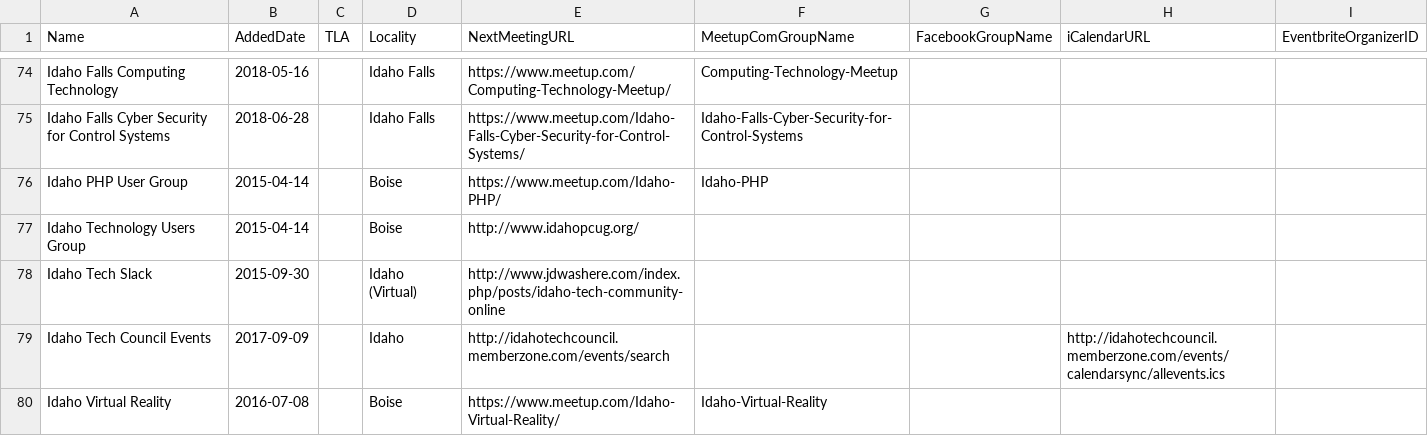
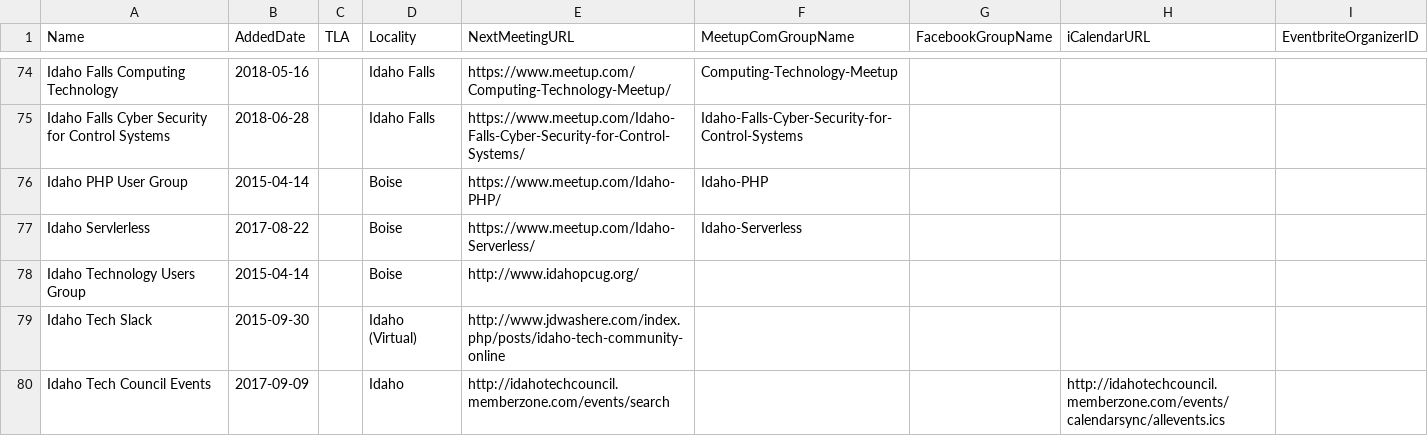
Before and after one commit to rationalagents/gemstateio-groups, a CSV file: groups.csv, drawn as a sheet; only a part is shown, gaps mark what is left out; the shorter side is filled out with more unchanged rows; the diff names each change by its address in the sheet, - before the commit and + after, or states it on an @@ line.

Commit message:
Add Idaho Serverless (#98)

```diff
--- a/groups.csv
+++ b/groups.csv
+row 77: Idaho Servlerless | 2017-08-22 |  | Boise | https://www.meetup.com/Idaho-Serverless/ | Idaho-Serverless
```
